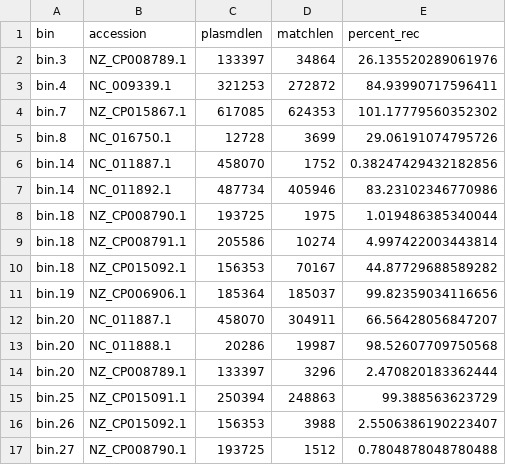
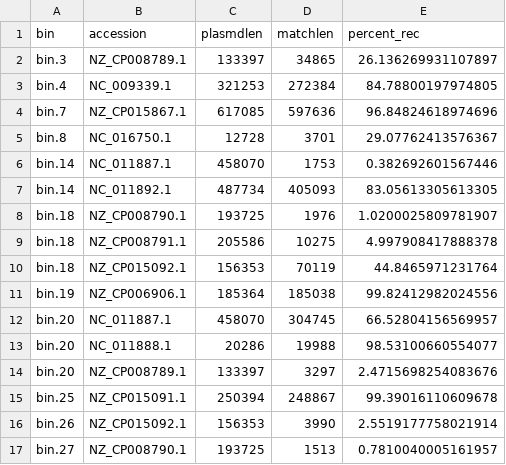
Before and after one commit to imasianxd/MAG_gi_plasmid_analysis, a TSV file: plasmid/recovery/plasmid_perbase.tsv, drawn as a sheet; only a part is shown; the diff covers the shown part only.

Commit message:
updated recovery file

```diff
--- a/plasmid/recovery/plasmid_perbase.tsv
+++ b/plasmid/recovery/plasmid_perbase.tsv
@@ -1,17 +1,17 @@
 bin	accession	plasmdlen	matchlen	percent_rec
-bin.3	NZ_CP008789.1	133397	34864	26.135520289061976
-bin.4	NC_009339.1	321253	272872	84.93990717596411
-bin.7	NZ_CP015867.1	617085	624353	101.17779560352302
-bin.8	NC_016750.1	12728	3699	29.06191074795726
-bin.14	NC_011887.1	458070	1752	0.38247429432182856
-bin.14	NC_011892.1	487734	405946	83.23102346770986
-bin.18	NZ_CP008790.1	193725	1975	1.019486385340044
-bin.18	NZ_CP008791.1	205586	10274	4.997422003443814
-bin.18	NZ_CP015092.1	156353	70167	44.87729688589282
-bin.19	NZ_CP006906.1	185364	185037	99.82359034116656
-bin.20	NC_011887.1	458070	304911	66.56428056847207
-bin.20	NC_011888.1	20286	19987	98.52607709750568
-bin.20	NZ_CP008789.1	133397	3296	2.470820183362444
-bin.25	NZ_CP015091.1	250394	248863	99.388563623729
-bin.26	NZ_CP015092.1	156353	3988	2.5506386190223407
-bin.27	NZ_CP008790.1	193725	1512	0.7804878048780488
+bin.3	NZ_CP008789.1	133397	34865	26.136269931107897
+bin.4	NC_009339.1	321253	272384	84.78800197974805
+bin.7	NZ_CP015867.1	617085	597636	96.84824618974696
+bin.8	NC_016750.1	12728	3701	29.07762413576367
+bin.14	NC_011887.1	458070	1753	0.382692601567446
+bin.14	NC_011892.1	487734	405093	83.05613305613305
+bin.18	NZ_CP008790.1	193725	1976	1.0200025809781907
+bin.18	NZ_CP008791.1	205586	10275	4.997908417888378
+bin.18	NZ_CP015092.1	156353	70119	44.8465971231764
+bin.19	NZ_CP006906.1	185364	185038	99.82412982024556
+bin.20	NC_011887.1	458070	304745	66.52804156569957
+bin.20	NC_011888.1	20286	19988	98.53100660554077
+bin.20	NZ_CP008789.1	133397	3297	2.4715698254083676
+bin.25	NZ_CP015091.1	250394	248867	99.39016110609678
+bin.26	NZ_CP015092.1	156353	3990	2.5519177758021914
+bin.27	NZ_CP008790.1	193725	1513	0.7810040005161957
```
Also changed, not shown: 82 edited cells elsewhere in this file.
